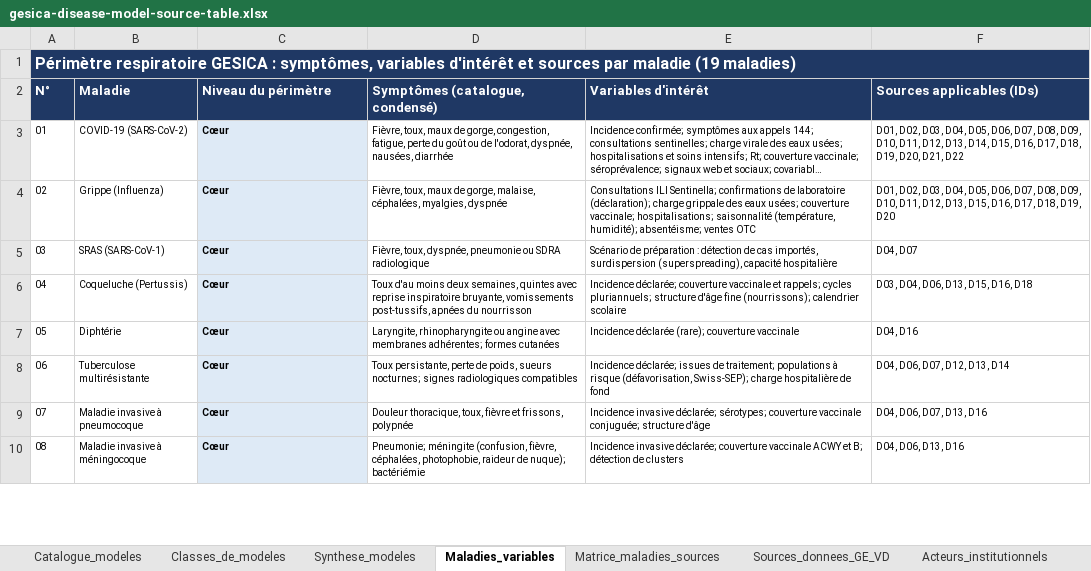
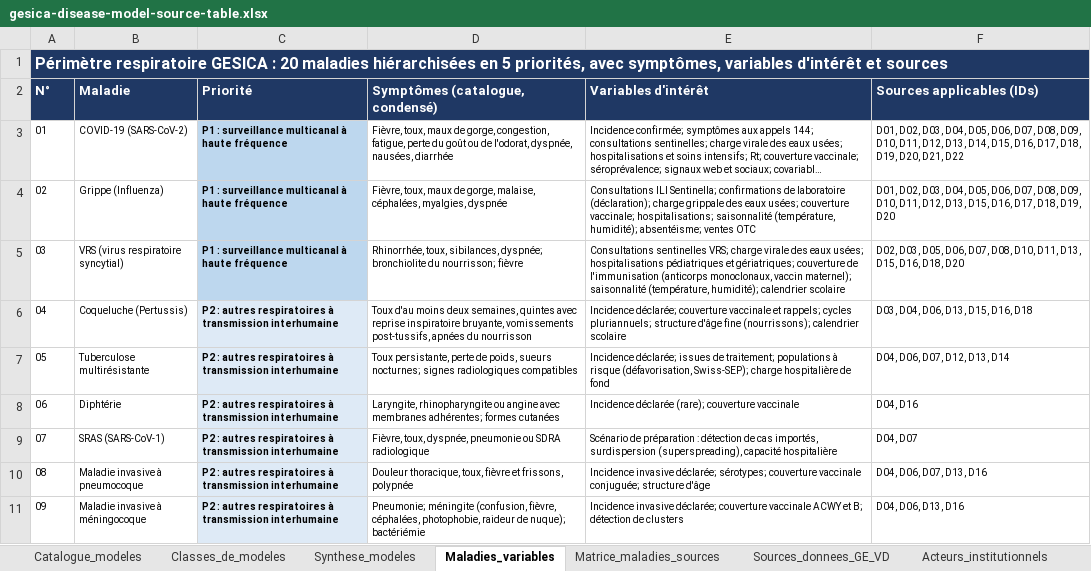
Before and after one commit to erol-orel/ambizione, an Excel workbook: 00-source-documents/my-materials/gesica-disease-model-source-table.xlsx, sheet Maladies_variables, drawn as a sheet; only a part is shown; long unchanged cells end in …; values as stored, in another font and other column widths than the file's, no borders; removed rows and columns are numbered as before the commit, all else as after; the diff covers the shown part only; the diff names each change by its address in the sheet, - before the commit and + after, or states it on an @@ line.

```diff
--- a/00-source-documents/my-materials/gesica-disease-model-source-table.xlsx (sheet Maladies_variables)
+++ b/00-source-documents/my-materials/gesica-disease-model-source-table.xlsx (sheet Maladies_variables)
@@ column A (N°) renumbered from row 1 down @@
-C2: Niveau du périmètre
+C2: Priorité
-C3:C4 (Priorité): Cœur
+C3:C4 (Priorité): P1 : surveillance multicanal à haute fréquence
-C3:C4 fill: #DEEAF6
+C3:C4 fill: #BDD7EE
-row 5: 03 | SRAS (SARS-CoV-1) | Cœur | Fièvre, toux, dyspnée, pneumonie ou SDRA radiologique | Scénario de préparation : détection de cas importés, surdispersion (superspreading), capacité hospitalière | D04, D07
+row 5: 03 | VRS (virus respiratoire syncytial) | P1 : surveillance multicanal à haute fréquence | Rhinorrhée, toux, sibilances, dyspnée; bronchiolite du nourrisson; fièvre | Consultations sentinelles VRS; charge virale des eaux usées; hospitalisations pédiatriques et gériatriques; couverture de l'immunisation (anticorps monoclonaux, vaccin maternel); saisonnalité (température, humidité); calendrier scolaire | D02, D03, D05, D06, D07, D08, D10, D11, D13, D15, D16, D18, D20
-C6 (Priorité): Cœur
+C6 (Priorité): P2 : autres respiratoires à transmission interhumaine
-row 7: 05 | Diphtérie | Cœur | Laryngite, rhinopharyngite ou angine avec membranes adhérentes; formes cutanées | Incidence déclarée (rare); couverture vaccinale | D04, D16
-C7 (Priorité): Cœur
+C7 (Priorité): P2 : autres respiratoires à transmission interhumaine
+row 8: 06 | Diphtérie | P2 : autres respiratoires à transmission interhumaine | Laryngite, rhinopharyngite ou angine avec membranes adhérentes; formes cutanées | Incidence déclarée (rare); couverture vaccinale | D04, D16
+row 9: 07 | SRAS (SARS-CoV-1) | P2 : autres respiratoires à transmission interhumaine | Fièvre, toux, dyspnée, pneumonie ou SDRA radiologique | Scénario de préparation : détection de cas importés, surdispersion (superspreading), capacité hospitalière | D04, D07
-C10:C11 (Priorité): Cœur
+C10:C11 (Priorité): P2 : autres respiratoires à transmission interhumaine
```
Also changed, not shown: 13 edited cells elsewhere in this sheet, sheet Matrice_maladies_sources, sheet Catalogue_modeles, sheet Synthese_modeles, sheet Sources_donnees_GE_VD, sheet Legende, 2 other files.
